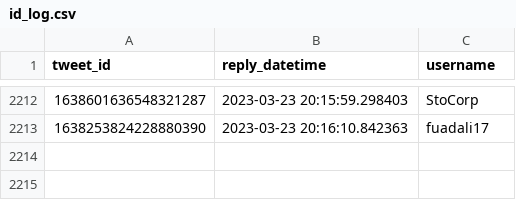
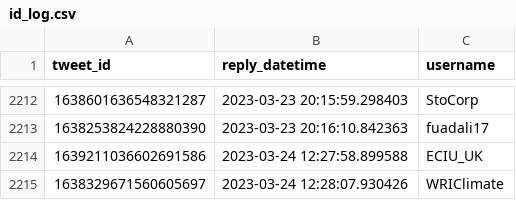
Before and after one commit to dquintani/update, a CSV file: Greenhouse_Data/_bots/twitter_greenhouse_summon/id_log.csv, drawn as a sheet; only a part is shown, gaps mark what is left out; the diff names each change by its address in the sheet, - before the commit and + after, or states it on an @@ line.

```diff
--- a/Greenhouse_Data/_bots/twitter_greenhouse_summon/id_log.csv
+++ b/Greenhouse_Data/_bots/twitter_greenhouse_summon/id_log.csv
+row 2214: 1639211036602691586 | 2023-03-24 12:27:58.899588 | ECIU_UK
+row 2215: 1638329671560605697 | 2023-03-24 12:28:07.930426 | WRIClimate
```
Also changed, not shown: log.csv, 5 other files.
